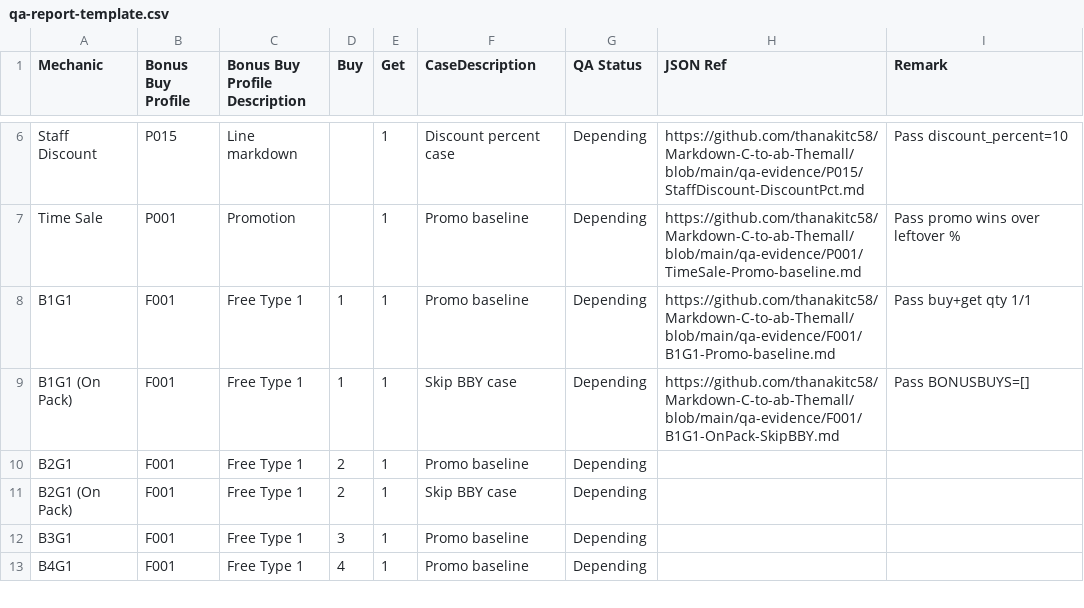
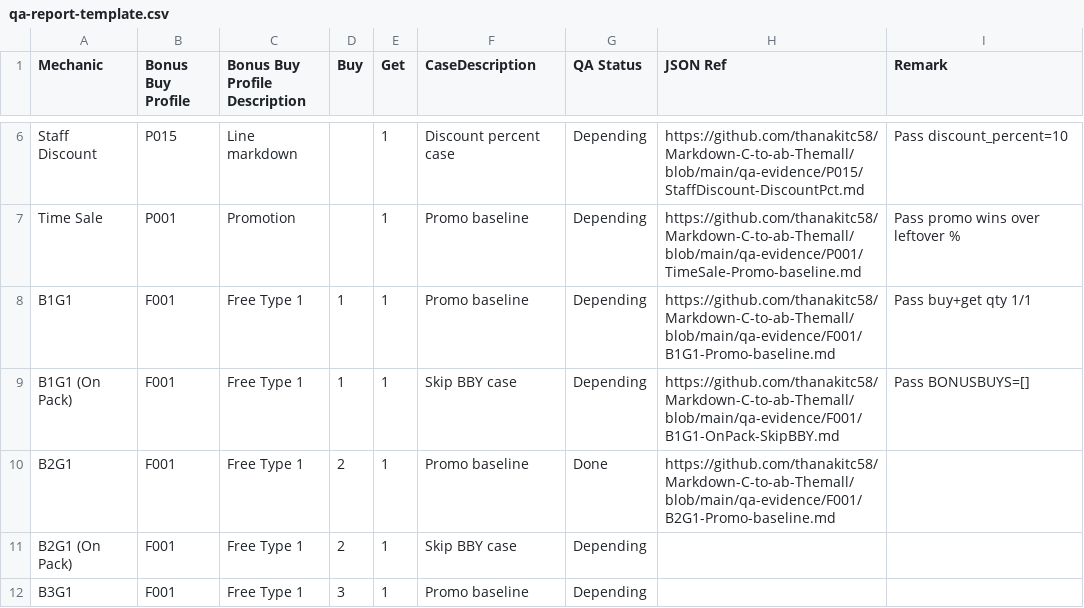
Before and after one commit to thanakitc58/Markdown-C-to-ab-Themall, a CSV file: qa-report-template.csv, drawn as a sheet; only a part is shown, gaps mark what is left out; the shorter side is filled out with more unchanged rows.

```diff
--- a/qa-report-template.csv
+++ b/qa-report-template.csv
@@ -9,3 +9,3 @@ B1G1,F001,Free Type 1,1,1,Promo baseline,Depending,https://github.com/thanakitc5
 B1G1 (On Pack),F001,Free Type 1,1,1,Skip BBY case,Depending,https://github.com/thanakitc58/Markdown-C-to-ab-Themall/blob/main/qa-evidence/F001/B1G1-OnPack-SkipBBY.md,Pass BONUSBUYS=[]
-B2G1,F001,Free Type 1,2,1,Promo baseline,Depending,,
+B2G1,F001,Free Type 1,2,1,Promo baseline,Done,https://github.com/thanakitc58/Markdown-C-to-ab-Themall/blob/main/qa-evidence/F001/B2G1-Promo-baseline.md,
 B2G1 (On Pack),F001,Free Type 1,2,1,Skip BBY case,Depending,,
```
Also changed, not shown: 1 other file.
